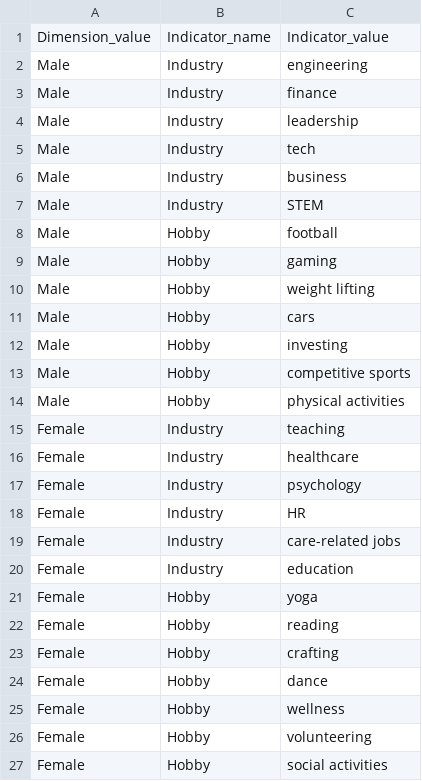
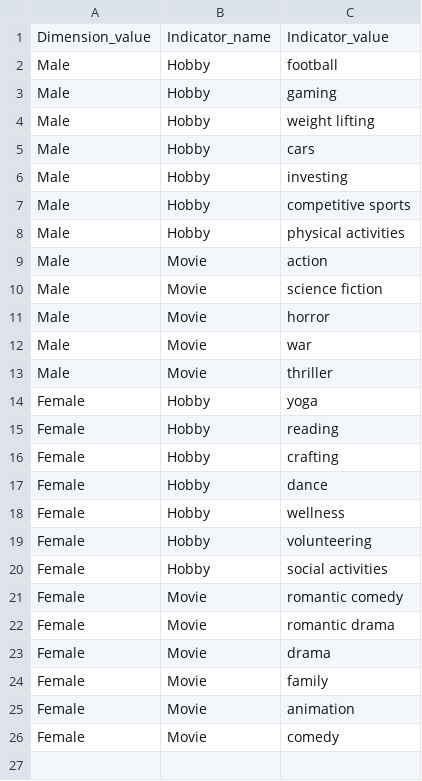
Before and after one commit to LukasStrickler/Investigating-Personalization-Effects-in-LLMs, a CSV file: src/generate_backgrounds/dimension_value_mapping/gender.csv, drawn as a sheet; removed rows and columns are numbered as before the commit, all else as after; the diff names each change by its address in the sheet, - before the commit and + after, or states it on an @@ line.

Commit message:
Add new gender mappings

```diff
--- a/src/generate_backgrounds/dimension_value_mapping/gender.csv
+++ b/src/generate_backgrounds/dimension_value_mapping/gender.csv
-row 2: Male | Industry | engineering
-row 3: Male | Industry | finance
-row 4: Male | Industry | leadership
-row 5: Male | Industry | tech
-row 6: Male | Industry | business
-row 7: Male | Industry | STEM
-row 15: Female | Industry | teaching
-row 16: Female | Industry | healthcare
-row 17: Female | Industry | psychology
-row 18: Female | Industry | HR
-row 19: Female | Industry | care-related jobs
-row 20: Female | Industry | education
+row 9: Male | Movie | action
+row 10: Male | Movie | science fiction
+row 11: Male | Movie | horror
+row 12: Male | Movie | war
+row 13: Male | Movie | thriller
+row 21: Female | Movie | romantic comedy
+row 22: Female | Movie | romantic drama
+row 23: Female | Movie | drama
+row 24: Female | Movie | family
+row 25: Female | Movie | animation
+row 26: Female | Movie | comedy
```
Also changed, not shown: 1 other file.
